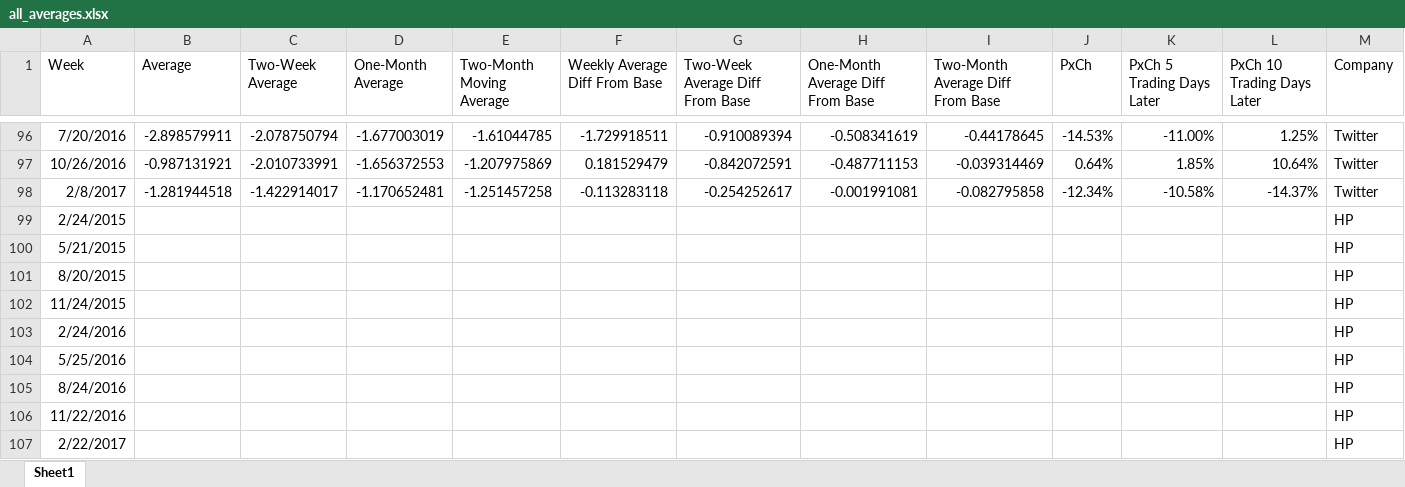
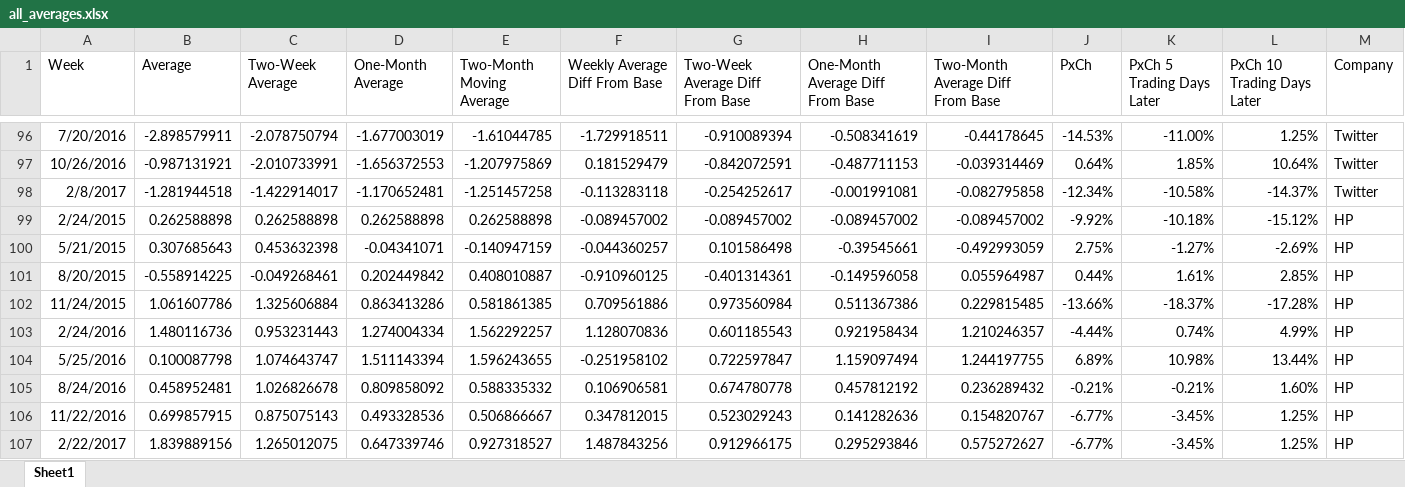
Before and after one commit to ksingarajah/fund, an Excel workbook: data/general/all_averages.xlsx, sheet Sheet1, drawn as a sheet; only a part is shown, gaps mark what is left out; values as stored, in another font and other column widths than the file's, no borders; removed rows and columns are numbered as before the commit, all else as after; the diff names each change by its address in the sheet, - before the commit and + after, or states it on an @@ line.

Commit message:
added hp averages for mitesh

```diff
--- a/data/general/all_averages.xlsx (sheet Sheet1)
+++ b/data/general/all_averages.xlsx (sheet Sheet1)
-row 99: 2/24/2015 |  |  |  |  |  |  |  |  |  |  |  | HP
-row 100: 5/21/2015 |  |  |  |  |  |  |  |  |  |  |  | HP
-row 101: 8/20/2015 |  |  |  |  |  |  |  |  |  |  |  | HP
-row 102: 11/24/2015 |  |  |  |  |  |  |  |  |  |  |  | HP
-row 103: 2/24/2016 |  |  |  |  |  |  |  |  |  |  |  | HP
-row 104: 5/25/2016 |  |  |  |  |  |  |  |  |  |  |  | HP
-row 105: 8/24/2016 |  |  |  |  |  |  |  |  |  |  |  | HP
-row 106: 11/22/2016 |  |  |  |  |  |  |  |  |  |  |  | HP
-row 107: 2/22/2017 |  |  |  |  |  |  |  |  |  |  |  | HP
+row 99: 2/24/2015 | 0.262588898 | 0.262588898 | 0.262588898 | 0.262588898 | -0.089457002 | -0.089457002 | -0.089457002 | -0.089457002 | -9.92% | -10.18% | -15.12% | HP
+row 100: 5/21/2015 | 0.307685643 | 0.453632398 | -0.04341071 | -0.140947159 | -0.044360257 | 0.101586498 | -0.39545661 | -0.492993059 | 2.75% | -1.27% | -2.69% | HP
+row 101: 8/20/2015 | -0.558914225 | -0.049268461 | 0.202449842 | 0.408010887 | -0.910960125 | -0.401314361 | -0.149596058 | 0.055964987 | 0.44% | 1.61% | 2.85% | HP
+row 102: 11/24/2015 | 1.061607786 | 1.325606884 | 0.863413286 | 0.581861385 | 0.709561886 | 0.973560984 | 0.511367386 | 0.229815485 | -13.66% | -18.37% | -17.28% | HP
+row 103: 2/24/2016 | 1.480116736 | 0.953231443 | 1.274004334 | 1.562292257 | 1.128070836 | 0.601185543 | 0.921958434 | 1.210246357 | -4.44% | 0.74% | 4.99% | HP
+row 104: 5/25/2016 | 0.100087798 | 1.074643747 | 1.511143394 | 1.596243655 | -0.251958102 | 0.722597847 | 1.159097494 | 1.244197755 | 6.89% | 10.98% | 13.44% | HP
+row 105: 8/24/2016 | 0.458952481 | 1.026826678 | 0.809858092 | 0.588335332 | 0.106906581 | 0.674780778 | 0.457812192 | 0.236289432 | -0.21% | -0.21% | 1.60% | HP
+row 106: 11/22/2016 | 0.699857915 | 0.875075143 | 0.493328536 | 0.506866667 | 0.347812015 | 0.523029243 | 0.141282636 | 0.154820767 | -6.77% | -3.45% | 1.25% | HP
+row 107: 2/22/2017 | 1.839889156 | 1.265012075 | 0.647339746 | 0.927318527 | 1.487843256 | 0.912966175 | 0.295293846 | 0.575272627 | -6.77% | -3.45% | 1.25% | HP
```
Also changed, not shown: 1 other file.
